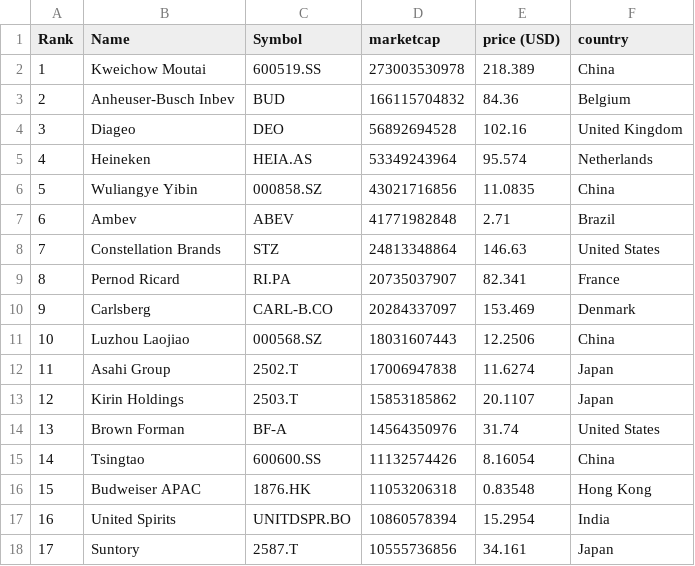
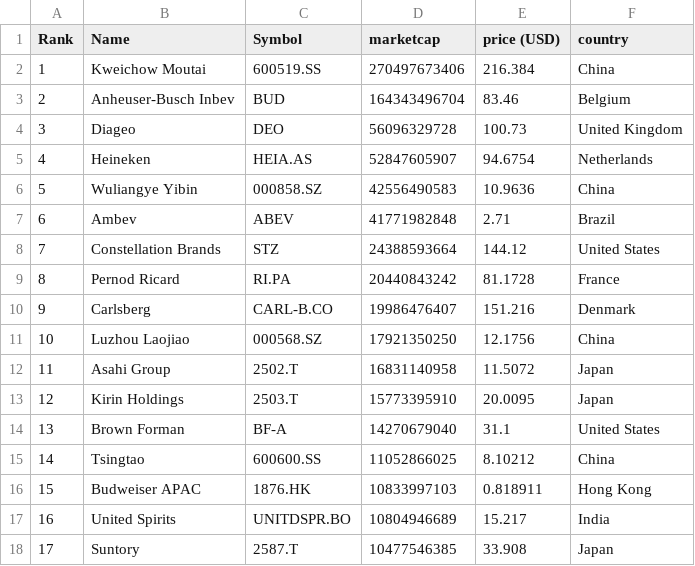
Before and after one commit to Andyflow28/merida-june-6-2024, a CSV file: companies-all.csv, drawn as a sheet; only a part is shown; the diff covers the shown part only.

```diff
--- a/companies-all.csv
+++ b/companies-all.csv
@@ -1,18 +1,18 @@
 "Rank","Name","Symbol","marketcap","price (USD)","country"
-"1","Kweichow Moutai","600519.SS","273003530978","218.389","China"
-"2","Anheuser-Busch Inbev","BUD","166115704832","84.36","Belgium"
-"3","Diageo","DEO","56892694528","102.16","United Kingdom"
-"4","Heineken","HEIA.AS","53349243964","95.574","Netherlands"
-"5","Wuliangye Yibin","000858.SZ","43021716856","11.0835","China"
+"1","Kweichow Moutai","600519.SS","270497673406","216.384","China"
+"2","Anheuser-Busch Inbev","BUD","164343496704","83.46","Belgium"
+"3","Diageo","DEO","56096329728","100.73","United Kingdom"
+"4","Heineken","HEIA.AS","52847605907","94.6754","Netherlands"
+"5","Wuliangye Yibin","000858.SZ","42556490583","10.9636","China"
 "6","Ambev","ABEV","41771982848","2.71","Brazil"
-"7","Constellation Brands","STZ","24813348864","146.63","United States"
-"8","Pernod Ricard","RI.PA","20735037907","82.341","France"
-"9","Carlsberg","CARL-B.CO","20284337097","153.469","Denmark"
-"10","Luzhou Laojiao","000568.SZ","18031607443","12.2506","China"
-"11","Asahi Group","2502.T","17006947838","11.6274","Japan"
-"12","Kirin Holdings","2503.T","15853185862","20.1107","Japan"
-"13","Brown Forman","BF-A","14564350976","31.74","United States"
-"14","Tsingtao","600600.SS","11132574426","8.16054","China"
-"15","Budweiser APAC","1876.HK","11053206318","0.83548","Hong Kong"
-"16","United Spirits","UNITDSPR.BO","10860578394","15.2954","India"
-"17","Suntory","2587.T","10555736856","34.161","Japan"
+"7","Constellation Brands","STZ","24388593664","144.12","United States"
+"8","Pernod Ricard","RI.PA","20440843242","81.1728","France"
+"9","Carlsberg","CARL-B.CO","19986476407","151.216","Denmark"
+"10","Luzhou Laojiao","000568.SZ","17921350250","12.1756","China"
+"11","Asahi Group","2502.T","16831140958","11.5072","Japan"
+"12","Kirin Holdings","2503.T","15773395910","20.0095","Japan"
+"13","Brown Forman","BF-A","14270679040","31.1","United States"
+"14","Tsingtao","600600.SS","11052866025","8.10212","China"
+"15","Budweiser APAC","1876.HK","10833997103","0.818911","Hong Kong"
+"16","United Spirits","UNITDSPR.BO","10804946689","15.217","India"
+"17","Suntory","2587.T","10477546385","33.908","Japan"
```
Also changed, not shown: 92 edited cells elsewhere in this file, companies_france.csv, companies_germany.csv, 1 other file.
